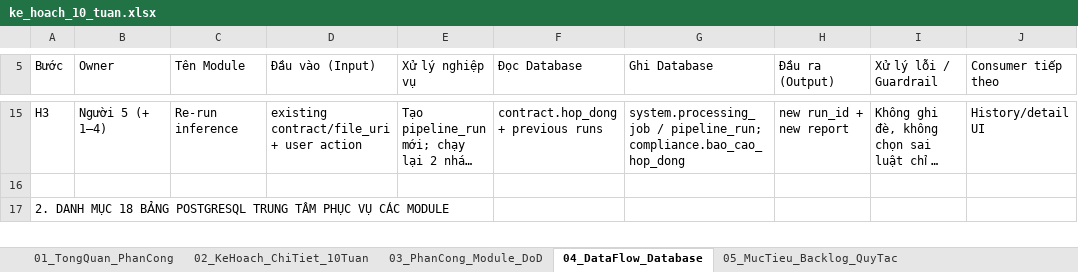
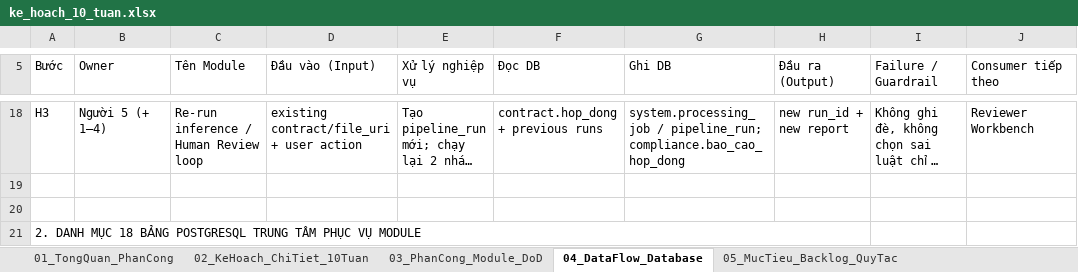
Before and after one commit to chiendz11/Legal-Ai-Compliance-Checker, an Excel workbook: docs/business/ke_hoach_10_tuan.xlsx, sheet 04_DataFlow_Database, drawn as a sheet; only a part is shown, gaps mark what is left out; long unchanged cells end in …; values as stored, in another font and other column widths than the file's, no cell formats; addresses are those after the commit; the diff covers the shown part only; the diff names each change by its address in the sheet, - before the commit and + after, or states it on an @@ line.

```diff
--- a/docs/business/ke_hoach_10_tuan.xlsx (sheet 04_DataFlow_Database)
+++ b/docs/business/ke_hoach_10_tuan.xlsx (sheet 04_DataFlow_Database)
-F5: Đọc Database
+F5: Đọc DB
-G5: Ghi Database
+G5: Ghi DB
-I5: Xử lý lỗi / Guardrail
+I5: Failure / Guardrail
-C18 (Tên Module): Re-run inference
+C18 (Tên Module): Re-run inference / Human Review loop
-J18 (Consumer tiếp theo): History/detail UI
+J18 (Consumer tiếp theo): Reviewer Workbench
+row 20: (empty)
-A21 (Bước): …PHỤC VỤ CÁC MODULE
+A21 (Bước): …PHỤC VỤ MODULE
+A21:H21 merged
```
Also changed, not shown: 6 added rows, 2 removed rows, 31 edited cells and merged cells elsewhere in this sheet, sheet 03_PhanCong_Module_DoD, sheet 01_TongQuan_PhanCong, cell formats, 2 other files.
